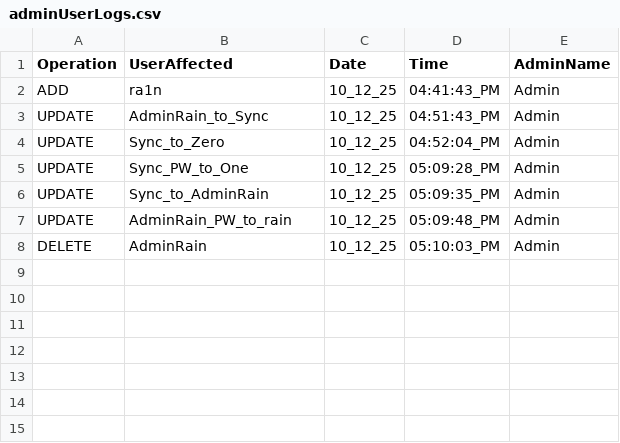
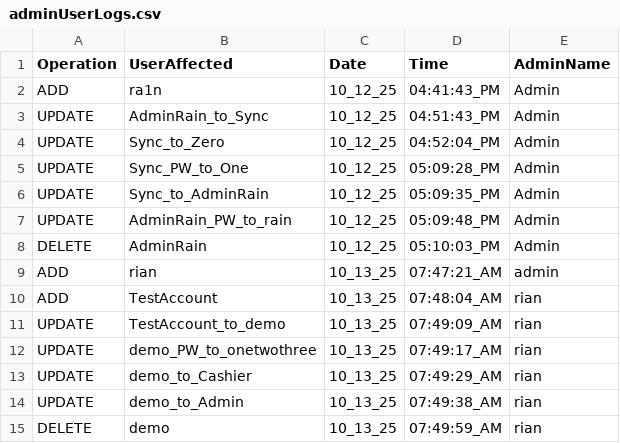
Before and after one commit to 0xRa1n/POSSystem, a CSV file: database/logs/adminUserLogs.csv, drawn as a sheet.

```diff
--- a/database/logs/adminUserLogs.csv
+++ b/database/logs/adminUserLogs.csv
@@ -8 +8,8 @@ UPDATE,AdminRain_PW_to_rain,10_12_25,05:09:48_PM,Admin
 DELETE,AdminRain,10_12_25,05:10:03_PM,Admin
+ADD,rian,10_13_25,07:47:21_AM,admin
+ADD,TestAccount,10_13_25,07:48:04_AM,rian
+UPDATE,TestAccount_to_demo,10_13_25,07:49:09_AM,rian
+UPDATE,demo_PW_to_onetwothree,10_13_25,07:49:17_AM,rian
+UPDATE,demo_to_Cashier,10_13_25,07:49:29_AM,rian
+UPDATE,demo_to_Admin,10_13_25,07:49:38_AM,rian
+DELETE,demo,10_13_25,07:49:59_AM,rian
```
Also changed, not shown: database/products.csv, 7 other files.
